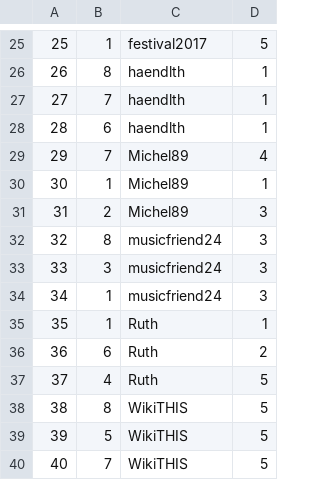
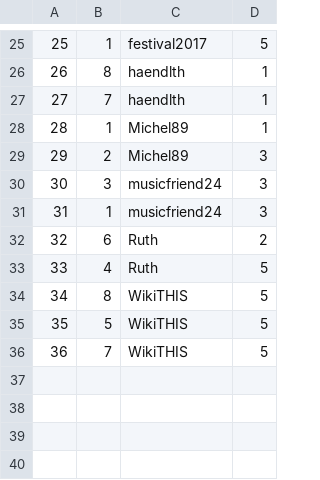
Before and after one commit to kirillkd/festival, a CSV file: database/csv/timetable_entry.csv, drawn as a sheet; only a part is shown, gaps mark what is left out; removed rows and columns are numbered as before the commit, all else as after; the diff names each change by its address in the sheet, - before the commit and + after, or states it on an @@ line.

Commit message:
wrong entries

```diff
--- a/database/csv/timetable_entry.csv
+++ b/database/csv/timetable_entry.csv
-row 28: 28 | 6 | haendlth | 1
-row 29: 29 | 7 | Michel89 | 4
@@ column A renumbered from row 28 down @@
-row 32: 32 | 8 | musicfriend24 | 3
-row 35: 35 | 1 | Ruth | 1
```
